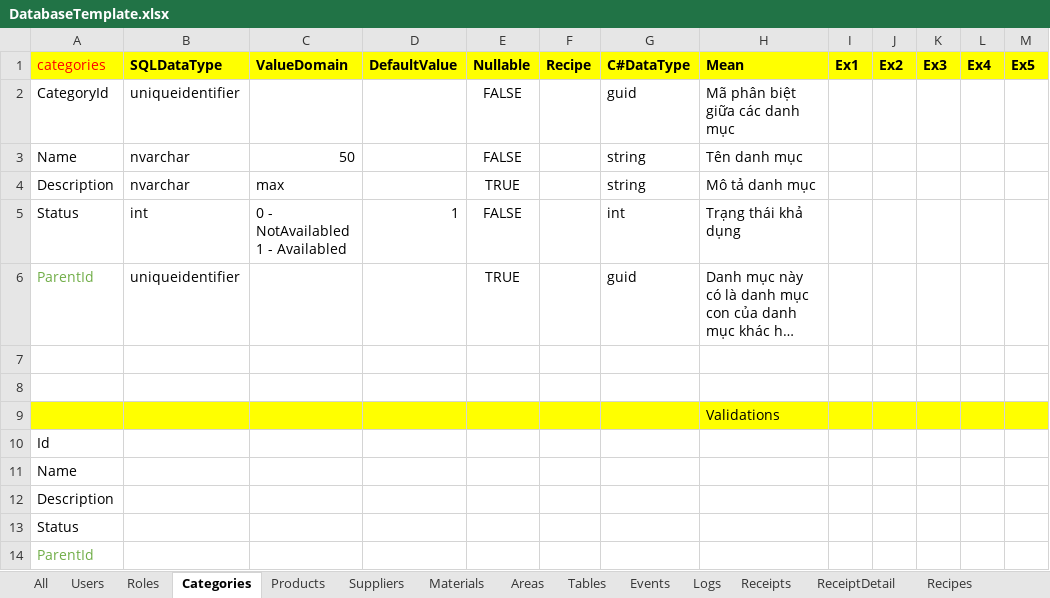
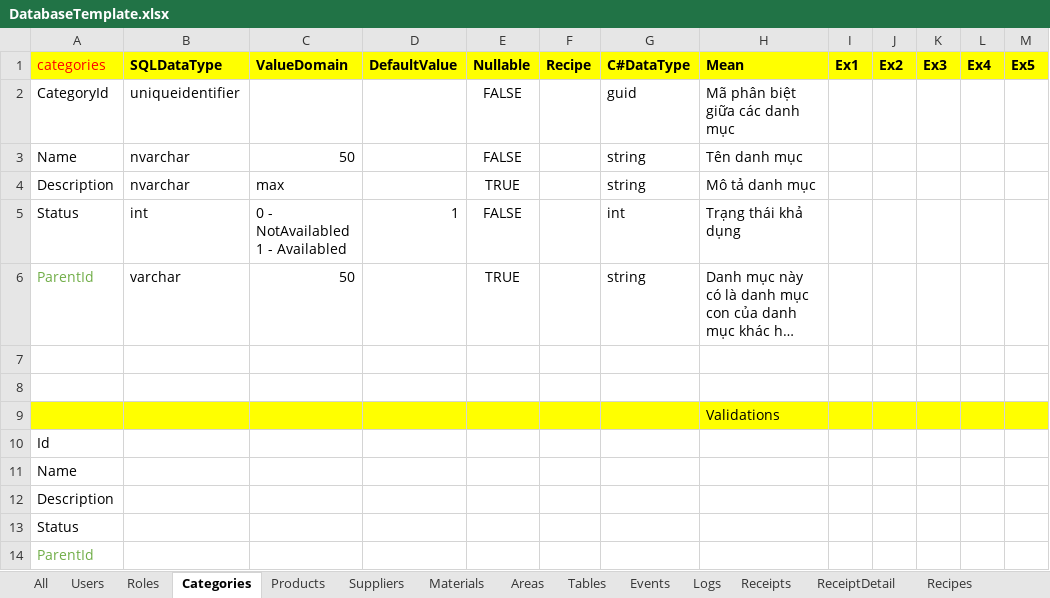
Before and after one commit to zi1611061206/ZiCoffee, an Excel workbook: Documents/DatabaseTemplate.xlsx, sheet Categories, drawn as a sheet; long unchanged cells end in …; values as stored, in another font and other column widths than the file's, no borders; the diff names each change by its address in the sheet, - before the commit and + after, or states it on an @@ line.

Commit message:
modified Documents/DatabaseTemplate.xlsx

```diff
--- a/Documents/DatabaseTemplate.xlsx (sheet Categories)
+++ b/Documents/DatabaseTemplate.xlsx (sheet Categories)
-B6 (SQLDataType): uniqueidentifier
+B6 (SQLDataType): varchar
-C6 (ValueDomain): (empty)
+C6 (ValueDomain): 50
-G6 (C#DataType): guid
+G6 (C#DataType): string
```
Also changed, not shown: sheet Areas.
